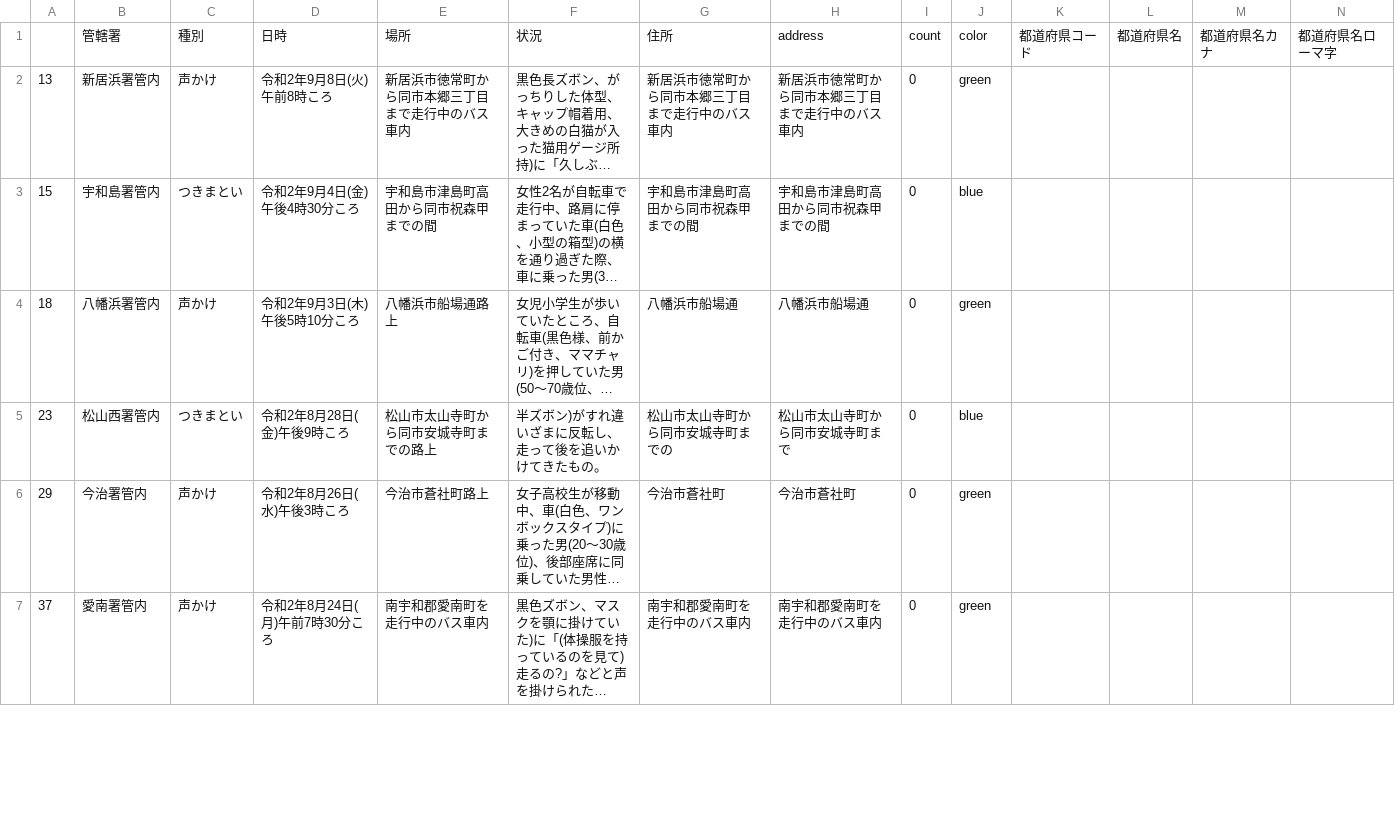
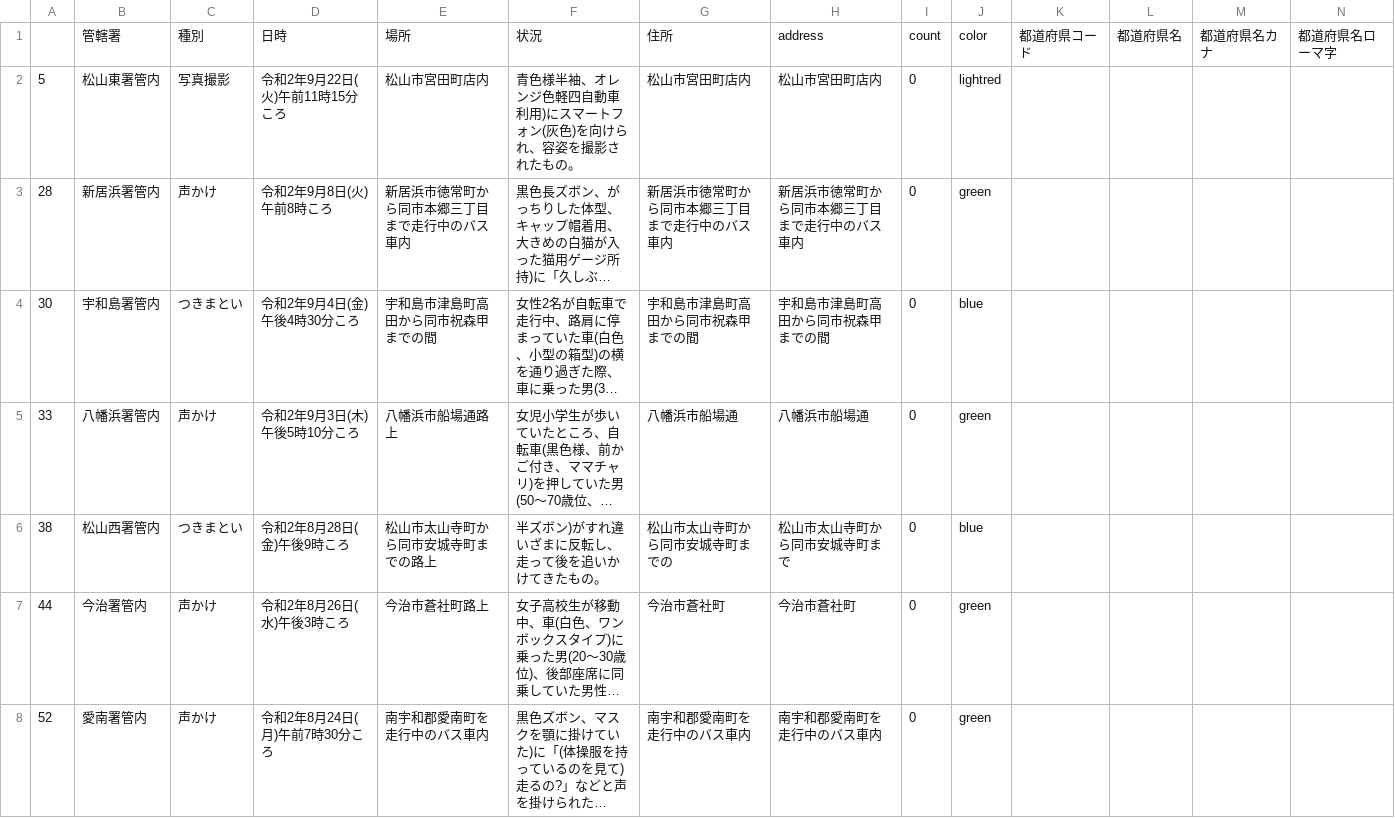
Before and after one commit to imabari/fushinsha_map, a CSV file: nan.csv, drawn as a sheet; only a part is shown; long unchanged cells end in …; addresses are those after the commit; rows hold the shown columns only; the diff covers the shown part only; the diff names each change by its address in the sheet, - before the commit and + after, or states it on an @@ line.

```diff
--- a/nan.csv
+++ b/nan.csv
+row 2: 5 | 松山東署管内 | 写真撮影 | 令和2年9月22日(火)午前11時15分ころ | 松山市宮田町店内 | 青色様半袖、オレンジ色軽四自動車利用)にスマートフォン(灰色)を向けられ、容姿を撮影されたもの。 | 松山市宮田町店内 | 松山市宮田町店内 | 0 | lightred
-A3: 13
+A3: 28
-A4: 15
+A4: 30
-A5: 18
+A5: 33
-A6: 23
+A6: 38
-A7: 29
+A7: 44
-A8: 37
+A8: 52
```
Also changed, not shown: 20 edited cells elsewhere in this file, 2 other files.
